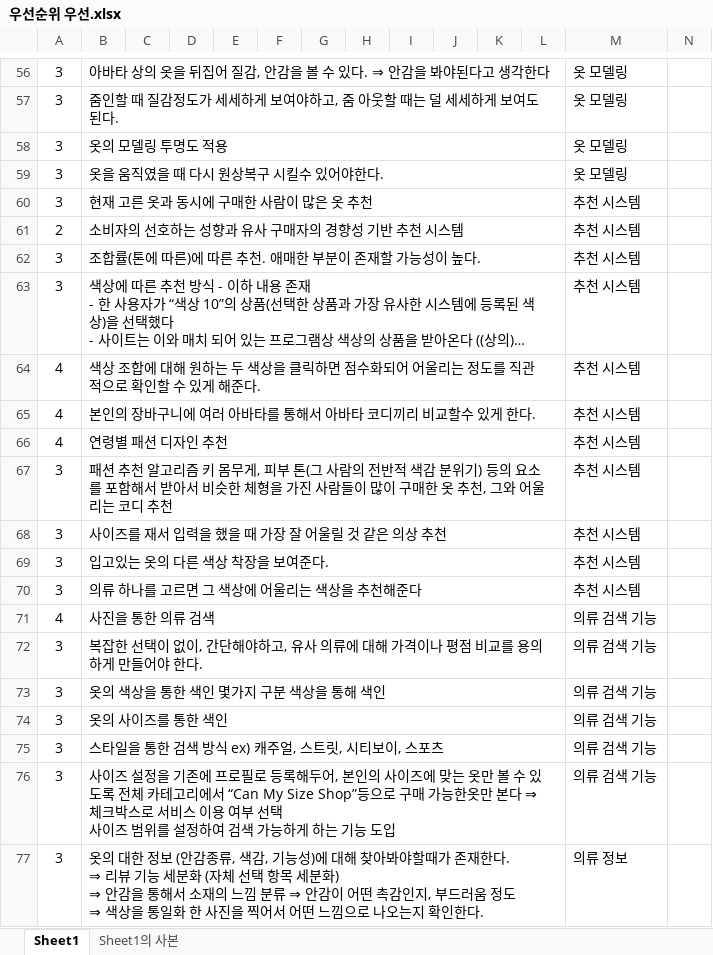
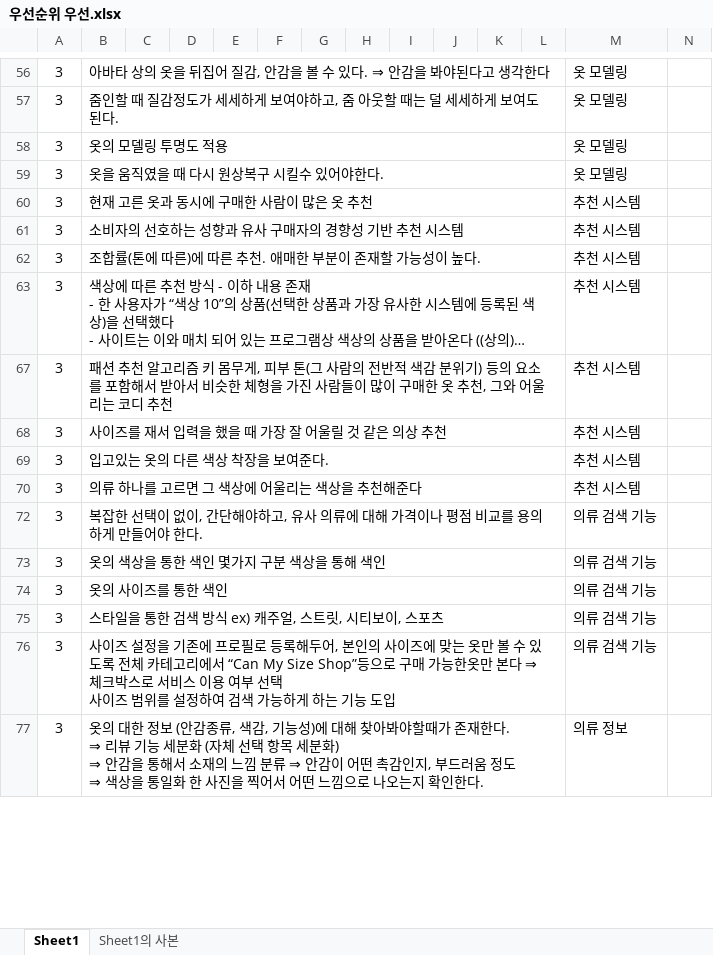
Before and after one commit to weaknessHero/Project_AvatarS, an Excel workbook: 문서/우선순위 우선.xlsx, sheet Sheet1, drawn as a sheet; only a part is shown, gaps mark what is left out; long unchanged cells end in …; values as stored, in another font and other column widths than the file's, no borders; rows hold the shown columns only; the diff covers the shown part only; the diff names each change by its address in the sheet, - before the commit and + after, or states it on an @@ line.

```diff
--- a/문서/우선순위 우선.xlsx (sheet Sheet1)
+++ b/문서/우선순위 우선.xlsx (sheet Sheet1)
-A61: 2
+A61: 3
@@ row 64 hidden: 4 | 색상 조합에 대해 원하는 두 색상을 클릭하면 점수화되어 어울리는 정도를 직관적으로 확인할 수 있게 해준다. |  |  |  |  |  |  |  |  |  |  | 추천 시스템 @@
@@ row 65 hidden: 4 | 본인의 장바구니에 여러 아바타를 통해서 아바타 코디끼리 비교할수 있게 한다. |  |  |  |  |  |  |  |  |  |  | 추천 시스템 @@
@@ row 66 hidden: 4 | 연령별 패션 디자인 추천 |  |  |  |  |  |  |  |  |  |  | 추천 시스템 @@
@@ row 71 hidden: 4 | 사진을 통한 의류 검색 |  |  |  |  |  |  |  |  |  |  | 의류 검색 기능 @@
```
Also changed, not shown: 34 hidden or unhidden rows elsewhere in this sheet, 2 other files.
